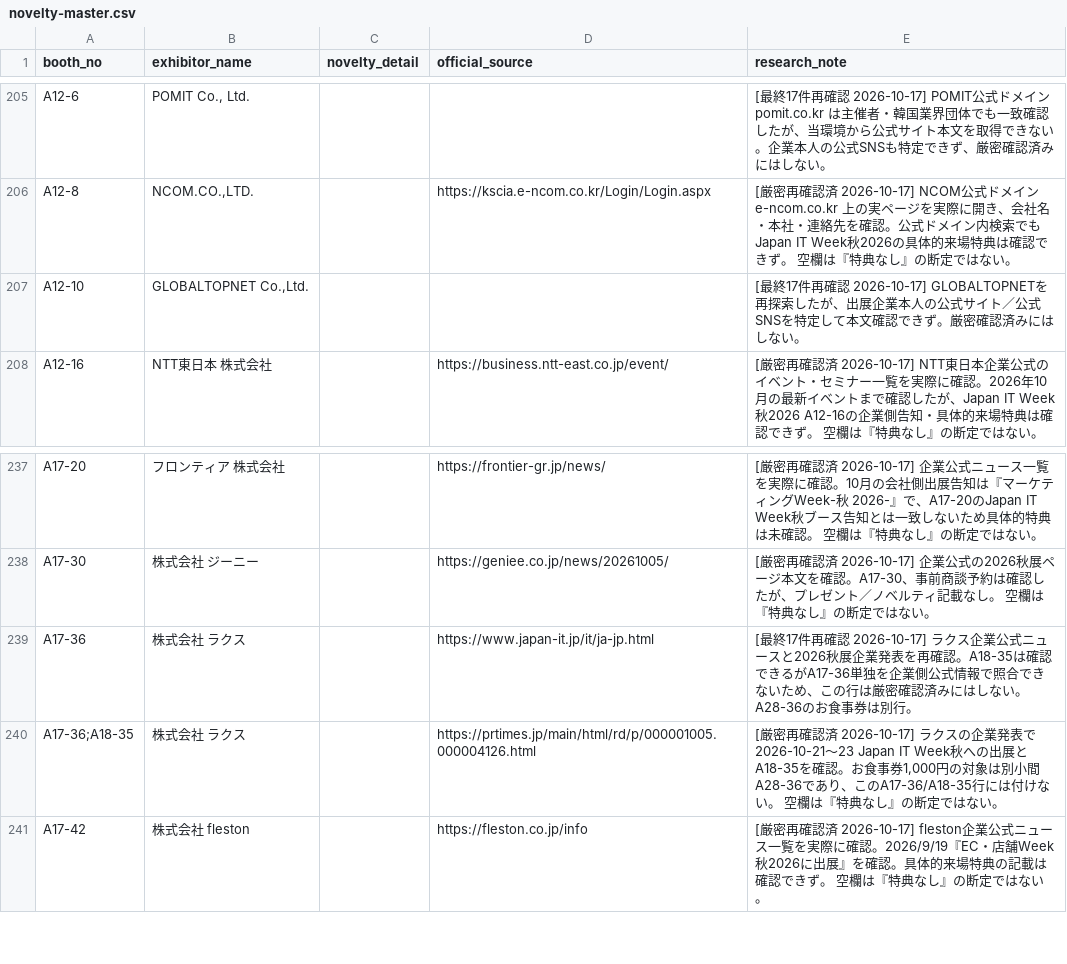
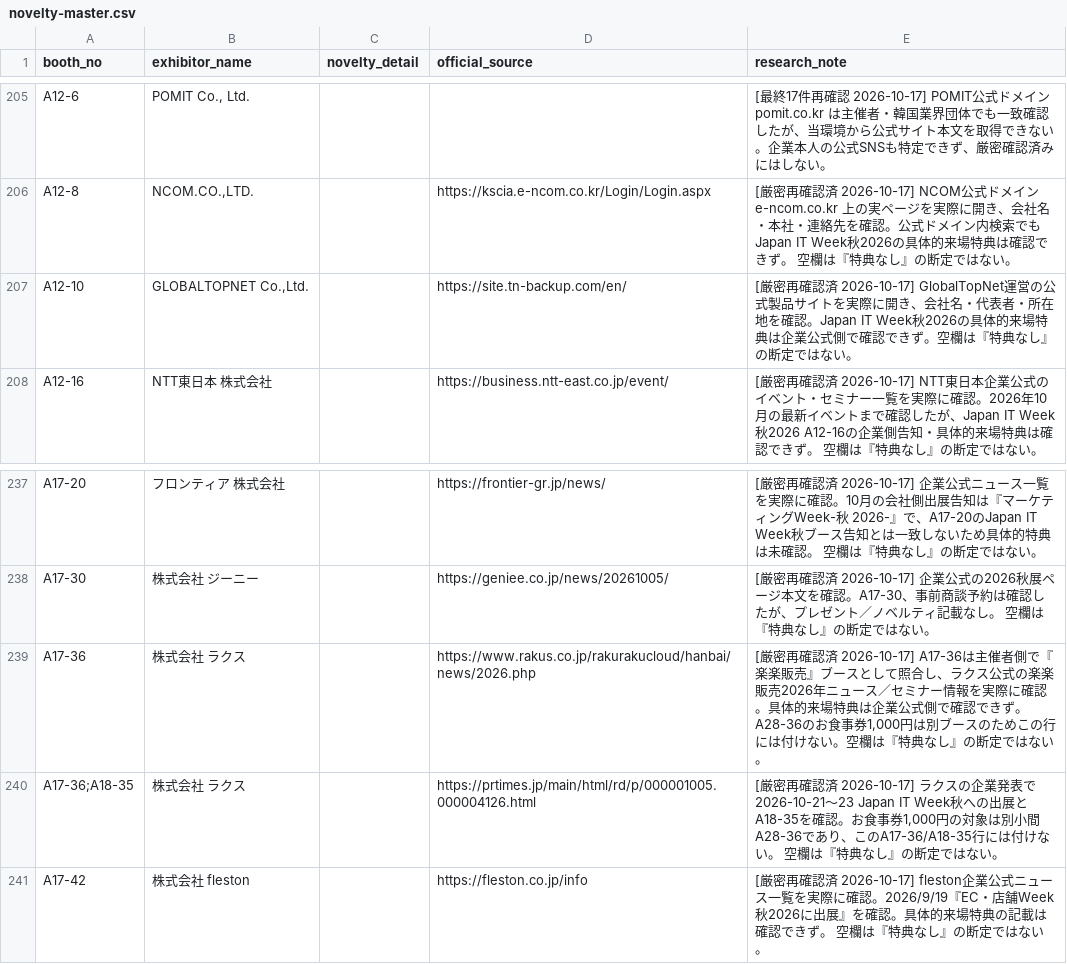
Before and after one commit to rensei11/01-event, a CSV file: research/japan-it-week-autumn-2026/novelty-master.csv, drawn as a sheet; only a part is shown, gaps mark what is left out.

Commit message:
Resolve GlobalTopNet and Rakus strict recheck

```diff
--- a/research/japan-it-week-autumn-2026/novelty-master.csv
+++ b/research/japan-it-week-autumn-2026/novelty-master.csv
@@ -206,3 +206,3 @@ A12-6,"POMIT Co., Ltd.",,,[最終17件再確認 2026-10-17] POMIT公式ドメイ
 A12-8,"NCOM.CO.,LTD.",,https://kscia.e-ncom.co.kr/Login/Login.aspx,[厳密再確認済 2026-10-17] NCOM公式ドメイン e-ncom.co.kr 上の実ページを実際に開き、会社名・本社・連絡先を確認。公式ドメイン内検索でもJapan IT Week秋2026の具体的来場特典は確認できず。 空欄は『特典なし』の断定ではない。
-A12-10,"GLOBALTOPNET Co.,Ltd.",,,[最終17件再確認 2026-10-17] GLOBALTOPNETを再探索したが、出展企業本人の公式サイト／公式SNSを特定して本文確認できず。厳密確認済みにはしない。
+A12-10,"GLOBALTOPNET Co.,Ltd.",,https://site.tn-backup.com/en/,[厳密再確認済 2026-10-17] GlobalTopNet運営の公式製品サイトを実際に開き、会社名・代表者・所在地を確認。Japan IT Week秋2026の具体的来場特典は企業公式側で確認できず。空欄は『特典なし』の断定ではない。
 A12-16,NTT東日本 株式会社,,https://business.ntt-east.co.jp/event/,[厳密再確認済 2026-10-17] NTT東日本企業公式のイベント・セミナー一覧を実際に確認。2026年10月の最新イベントまで確認したが、Japan IT Week秋2026 A12-16の企業側告知・具体的来場特典は確認できず。 空欄は『特典なし』の断定ではない。
@@ -238,3 +238,3 @@ A17-20,フロンティア 株式会社,,https://frontier-gr.jp/news/,[厳密再
 A17-30,株式会社 ジーニー,,https://geniee.co.jp/news/20261005/,[厳密再確認済 2026-10-17] 企業公式の2026秋展ページ本文を確認。A17-30、事前商談予約は確認したが、プレゼント／ノベルティ記載なし。 空欄は『特典なし』の断定ではない。
-A17-36,株式会社 ラクス,,https://www.japan-it.jp/it/ja-jp.html,[最終17件再確認 2026-10-17] ラクス企業公式ニュースと2026秋展企業発表を再確認。A18-35は確認できるがA17-36単独を企業側公式情報で照合できないため、この行は厳密確認済みにはしない。A28-36のお食事券は別行。
+A17-36,株式会社 ラクス,,https://www.rakus.co.jp/rakurakucloud/hanbai/news/2026.php,"[厳密再確認済 2026-10-17] A17-36は主催者側で『楽楽販売』ブースとして照合し、ラクス公式の楽楽販売2026年ニュース／セミナー情報を実際に確認。具体的来場特典は企業公式側で確認できず。A28-36のお食事券1,000円は別ブースのためこの行には付けない。空欄は『特典なし』の断定ではない。"
 A17-36;A18-35,株式会社 ラクス,,https://prtimes.jp/main/html/rd/p/000001005.000004126.html,"[厳密再確認済 2026-10-17] ラクスの企業発表で2026-10-21〜23 Japan IT Week秋への出展とA18-35を確認。お食事券1,000円の対象は別小間A28-36であり、このA17-36/A18-35行には付けない。 空欄は『特典なし』の断定ではない。"
```
